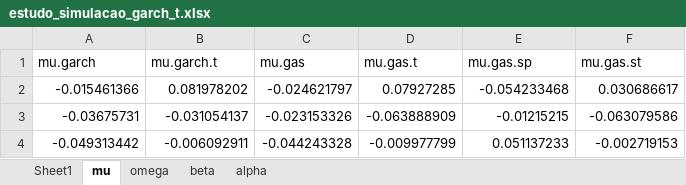
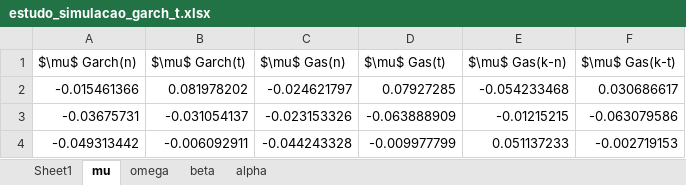
Before and after one commit to netoluizbezerra/dissertacao, an Excel workbook: notebooks/estudo_simulacao_garch_t.xlsx, sheet mu, drawn as a sheet; only a part is shown; values as stored, in another font and other column widths than the file's, no borders; removed rows and columns are numbered as before the commit, all else as after; the diff names each change by its address in the sheet, - before the commit and + after, or states it on an @@ line.

```diff
--- a/notebooks/estudo_simulacao_garch_t.xlsx (sheet mu)
+++ b/notebooks/estudo_simulacao_garch_t.xlsx (sheet mu)
-row 1: mu.garch | mu.garch.t | mu.gas | mu.gas.t | mu.gas.sp | mu.gas.st
+row 1: $\mu$ Garch(n) | $\mu$ Garch(t) | $\mu$ Gas(n) | $\mu$ Gas(t) | $\mu$ Gas(k-n) | $\mu$ Gas(k-t)
```
Also changed, not shown: sheet omega, sheet beta, sheet alpha, sheet Sheet1, notebooks/estudo_simulacao_garch_st.xlsx, 5 other files.
